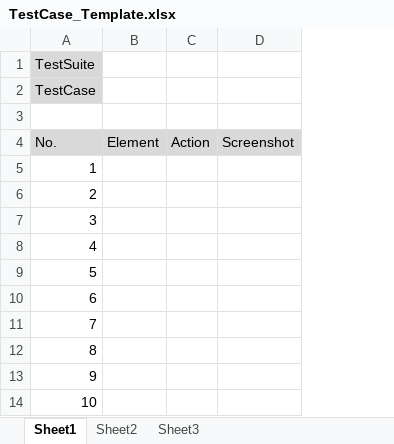
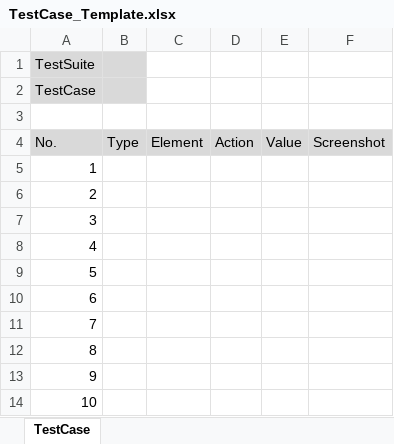
Before and after one commit to gaohangdy/AuroraSelenium, an Excel workbook: AuroraSelenium/resources/TestCase_Template.xlsx, sheet TestCase, drawn as a sheet; only a part is shown; values as stored, in another font and other column widths than the file's, no borders; conditional formats not drawn; the diff names each change by its address in the sheet, - before the commit and + after, or states it on an @@ line.

Commit message:
test data's document create function.

```diff
--- a/AuroraSelenium/resources/TestCase_Template.xlsx (sheet TestCase)
+++ b/AuroraSelenium/resources/TestCase_Template.xlsx (sheet TestCase)
-sheet tab: Sheet1
+sheet tab: TestCase
-sheet tab: Sheet2
-sheet tab: Sheet3
+column B (Type), empty
+column E (Value), empty
```
Also changed, not shown: 32 other files.
